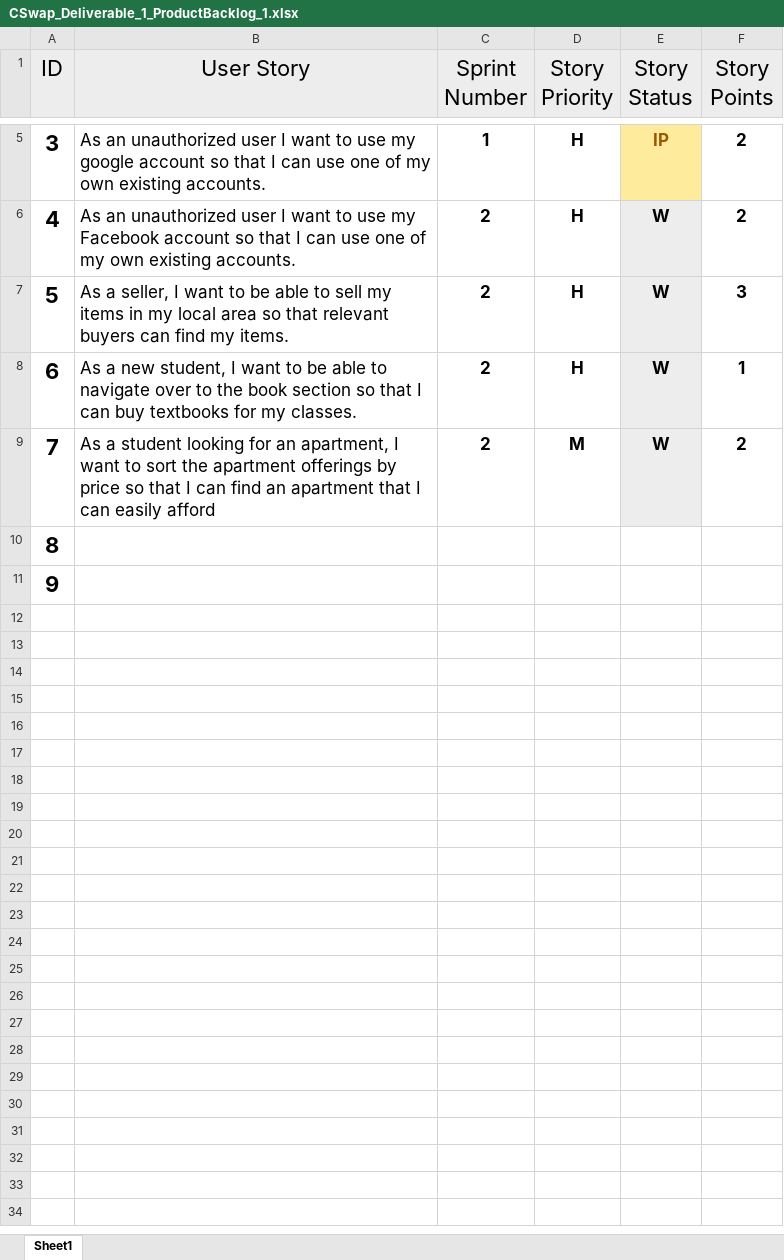
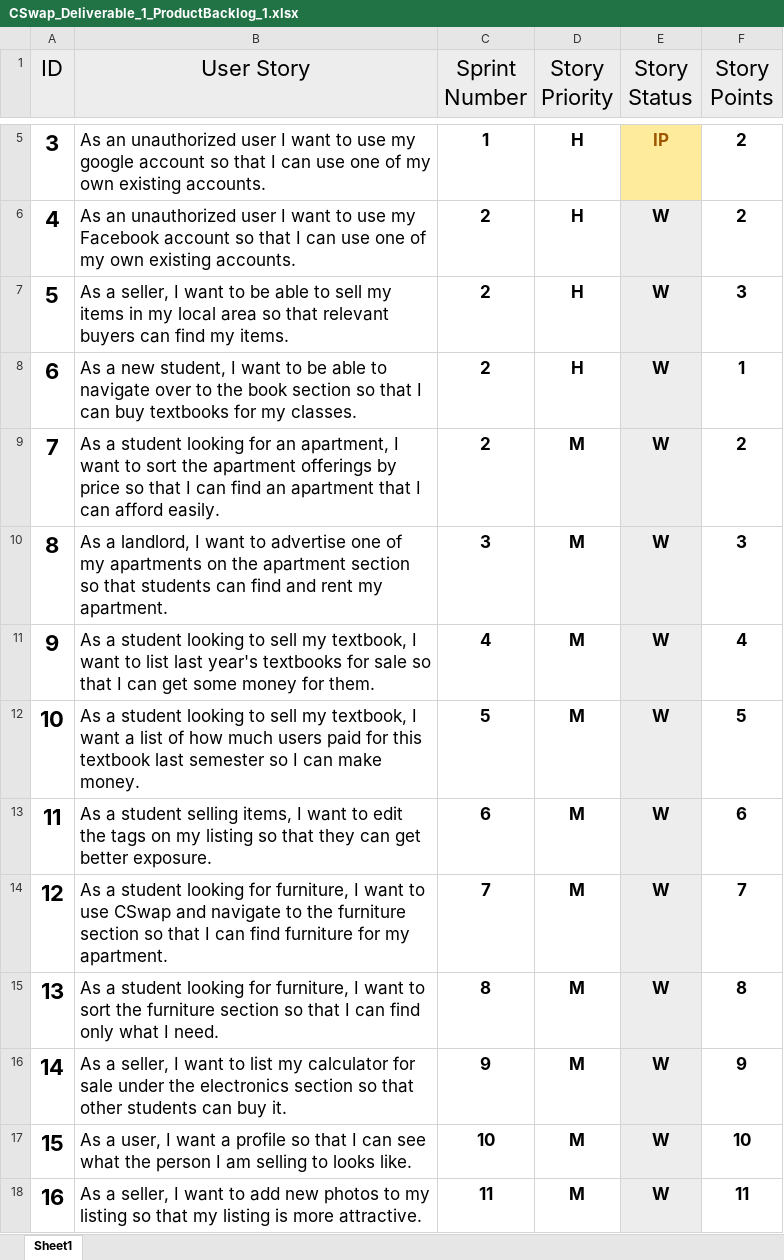
Before and after one commit to JacquesLJT/COS420_Project, an Excel workbook: Documents/Deliverable_1/CSwap_Deliverable_1_ProductBacklog_1.xlsx, sheet Sheet1, drawn as a sheet; only a part is shown, gaps mark what is left out; values as stored, in another font and other column widths than the file's, no borders; the diff covers the shown part only; the diff names each change by its address in the sheet, - before the commit and + after, or states it on an @@ line.

Commit message:
Added more user stories to Product backlog

```diff
--- a/Documents/Deliverable_1/CSwap_Deliverable_1_ProductBacklog_1.xlsx (sheet Sheet1)
+++ b/Documents/Deliverable_1/CSwap_Deliverable_1_ProductBacklog_1.xlsx (sheet Sheet1)
-B9 (User Story): …I can easily afford
+B9 (User Story): …I can afford easily.
-B10 (User Story): (empty)
+B10 (User Story): As a landlord, I want to advertise one of my apartments on the apartment section so that students can find and rent my apartment.
-C10 (Sprint Number): (empty)
+C10 (Sprint Number): 3
-D10:D11 (Story Priority): (empty)
+D10:D11 (Story Priority): M
-E10:E11 (Story Status): (empty)
+E10:E11 (Story Status): W
-E10:E11 fill: none
+E10:E11 fill: #EDEDED
-F10 (Story Points): (empty)
+F10 (Story Points): 3
-B11 (User Story): (empty)
+B11 (User Story): As a student looking to sell my textbook, I want to list last year's textbooks for sale so that I can get some money for them.
-C11 (Sprint Number): (empty)
+C11 (Sprint Number): 4
-F11 (Story Points): (empty)
+F11 (Story Points): 4
+row 12: 10 | As a student looking to sell my textbook, I want a list of how much users paid for this textbook last semester so I can make money. | 5 | M | W | 5
+row 13: 11 | As a student selling items, I want to edit the tags on my listing so that they can get better exposure. | 6 | M | W | 6
+row 14: 12 | As a student looking for furniture, I want to use CSwap and navigate to the furniture section so that I can find furniture for my apartment. | 7 | M | W | 7
+row 15: 13 | As a student looking for furniture, I want to sort the furniture section so that I can find only what I need. | 8 | M | W | 8
+row 16: 14 | As a seller, I want to list my calculator for sale under the electronics section so that other students can buy it. | 9 | M | W | 9
+row 17: 15 | As a user, I want a profile so that I can see what the person I am selling to looks like. | 10 | M | W | 10
+row 18: 16 | As a seller, I want to add new photos to my listing so that my listing is more attractive. | 11 | M | W | 11
```
Also changed, not shown: 9 added rows elsewhere in this sheet, Documents/Deliverable_1/CSwap_Deliverable_1_SprintBacklog_1.xlsx, 4 other files.
